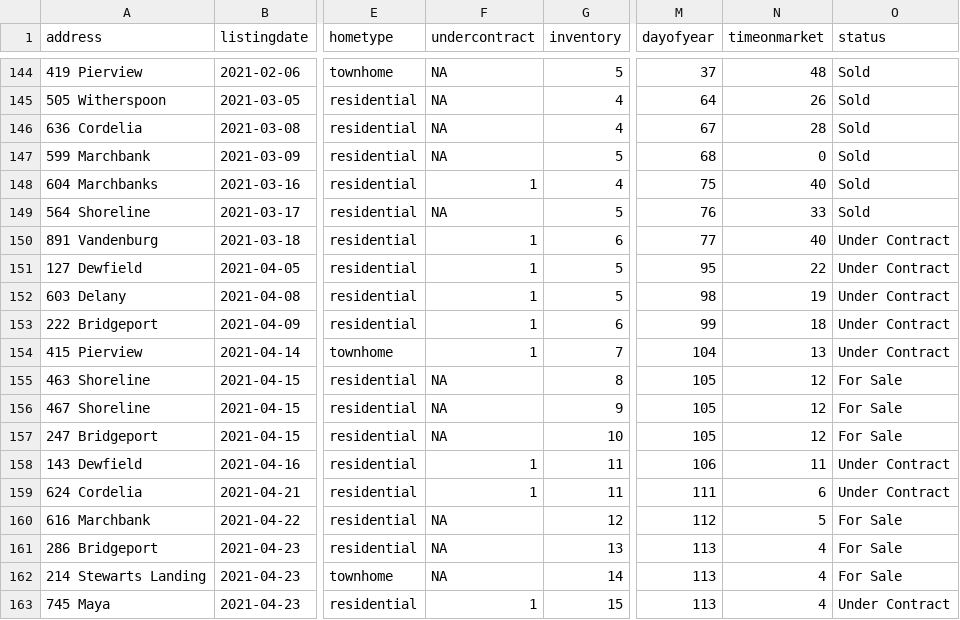
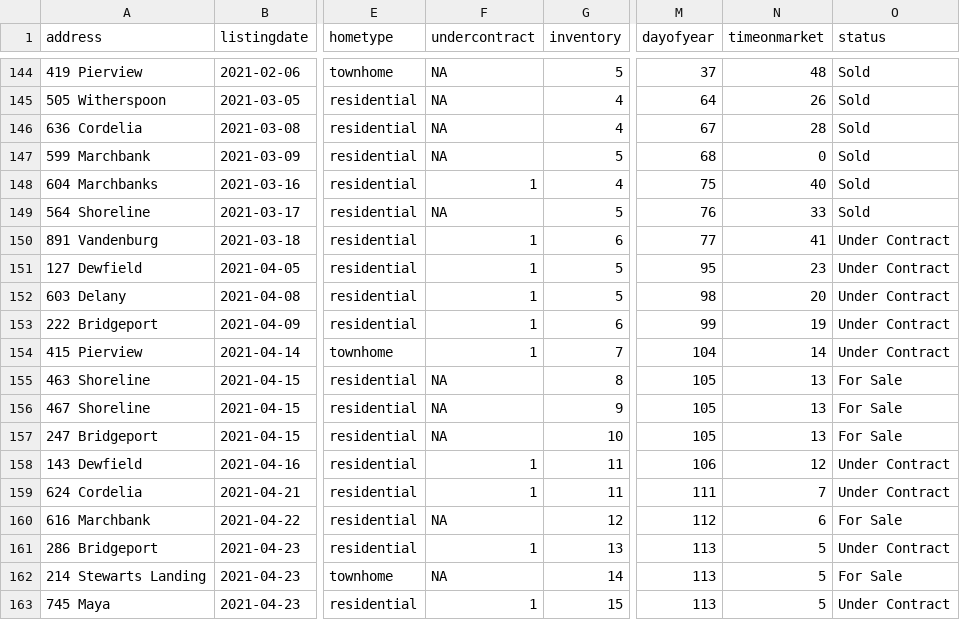
Before and after one commit to robhanssen/glenlake-homesales-old, a CSV file: data/homesales_processeddata.csv, drawn as a sheet; only a part is shown, gaps mark what is left out; the diff names each change by its address in the sheet, - before the commit and + after, or states it on an @@ line.

Commit message:
Automated data update Apr 28, 2021 at 05:04

```diff
--- a/data/homesales_processeddata.csv
+++ b/data/homesales_processeddata.csv
-N150 (timeonmarket): 40
+N150 (timeonmarket): 41
-N151 (timeonmarket): 22
+N151 (timeonmarket): 23
-N152 (timeonmarket): 19
+N152 (timeonmarket): 20
-N153 (timeonmarket): 18
+N153 (timeonmarket): 19
-N154 (timeonmarket): 13
+N154 (timeonmarket): 14
-N155:N157 (timeonmarket): 12
+N155:N157 (timeonmarket): 13
-N158 (timeonmarket): 11
+N158 (timeonmarket): 12
-N159 (timeonmarket): 6
+N159 (timeonmarket): 7
-N160 (timeonmarket): 5
+N160 (timeonmarket): 6
-F161 (undercontract): NA
+F161 (undercontract): 1
-N161:N163 (timeonmarket): 4
+N161:N163 (timeonmarket): 5
-O161 (status): For Sale
+O161 (status): Under Contract
```
Also changed, not shown: data/listing-overview-by-year.csv, data/median-time-on-market.csv, 15 other files.
